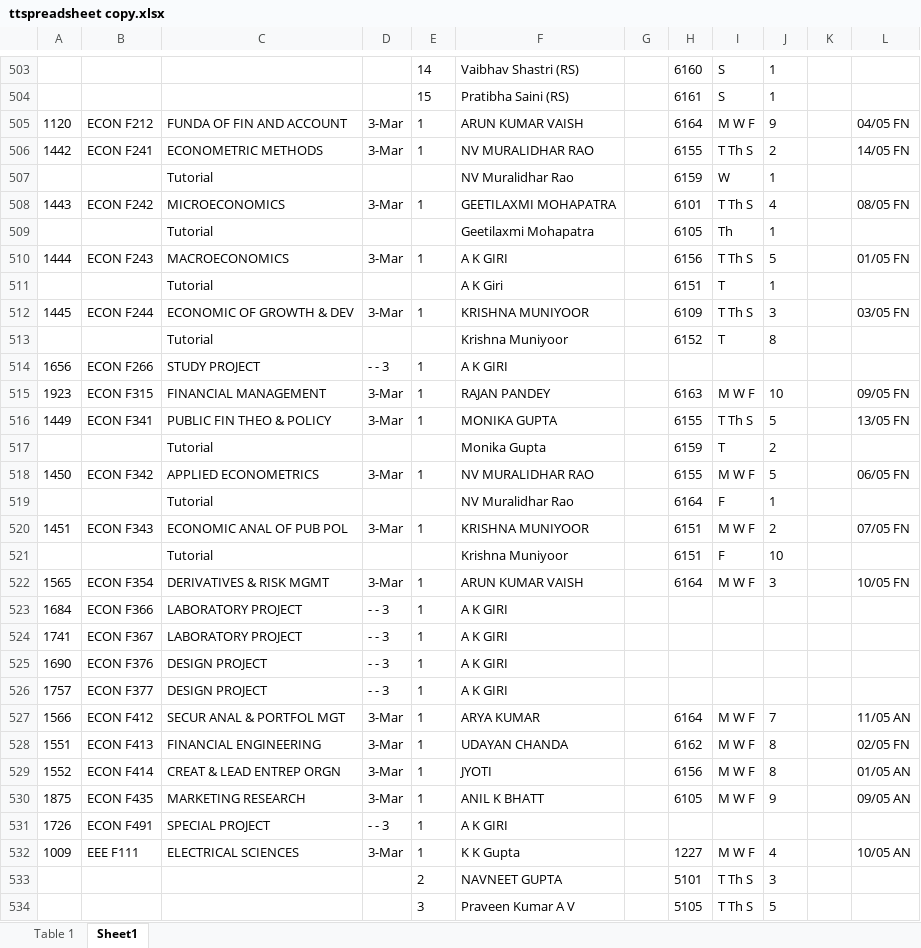
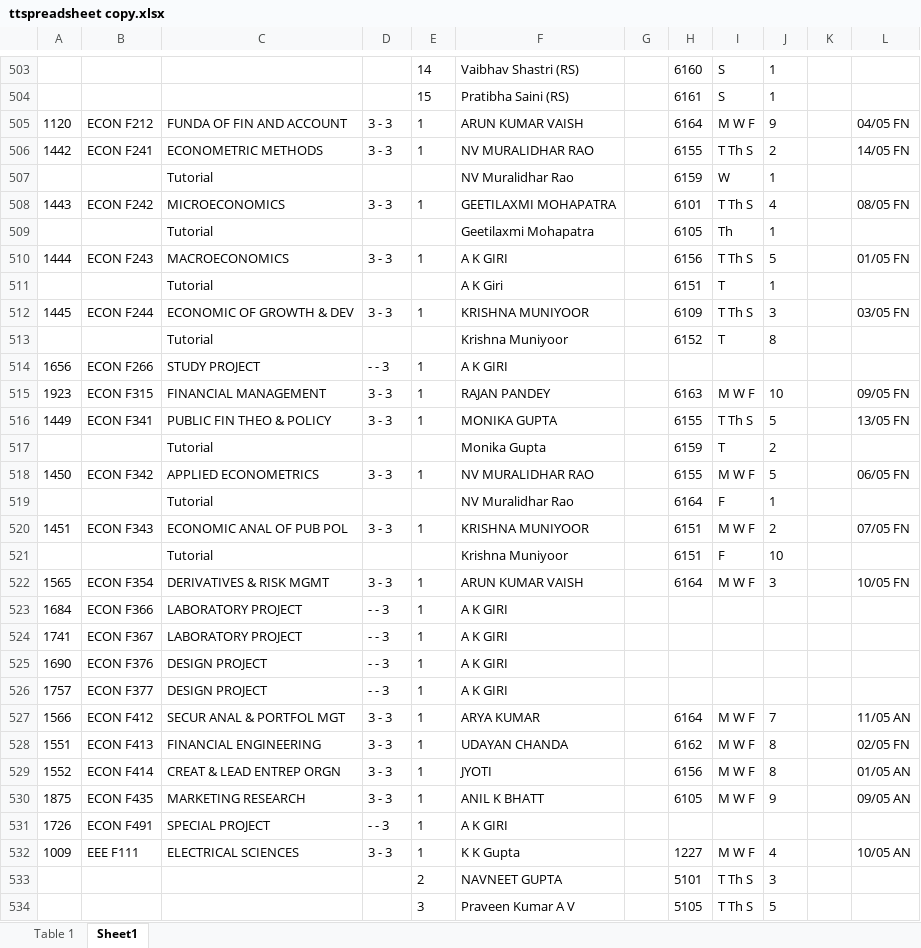
Before and after one commit to Miraj98/serenity, an Excel workbook: Timetable Booklet Versions/v3.5/ttspreadsheet copy.xlsx, sheet Sheet1, drawn as a sheet; only a part is shown, gaps mark what is left out; values as stored, in another font and other column widths than the file's, no borders; the diff covers the shown part only; the diff names each change by its address in the sheet, - before the commit and + after, or states it on an @@ line.

Commit message:
Fixed credits issue (due to new timetable format). Attempt at making responsive.

```diff
--- a/Timetable Booklet Versions/v3.5/ttspreadsheet copy.xlsx (sheet Sheet1)
+++ b/Timetable Booklet Versions/v3.5/ttspreadsheet copy.xlsx (sheet Sheet1)
-D505:D506: 3-Mar
+D505:D506: 3 - 3
-D508: 3-Mar
+D508: 3 - 3
-D510: 3-Mar
+D510: 3 - 3
-D512: 3-Mar
+D512: 3 - 3
-D515:D516: 3-Mar
+D515:D516: 3 - 3
-D518: 3-Mar
+D518: 3 - 3
-D520: 3-Mar
+D520: 3 - 3
-D522: 3-Mar
+D522: 3 - 3
-D527:D530: 3-Mar
+D527:D530: 3 - 3
-D532: 3-Mar
+D532: 3 - 3
```
Also changed, not shown: 162 edited cells elsewhere in this sheet, 5 other files.
